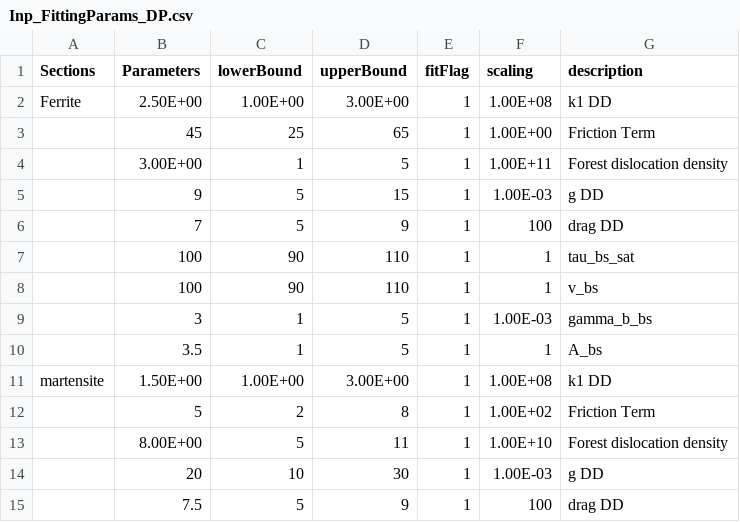
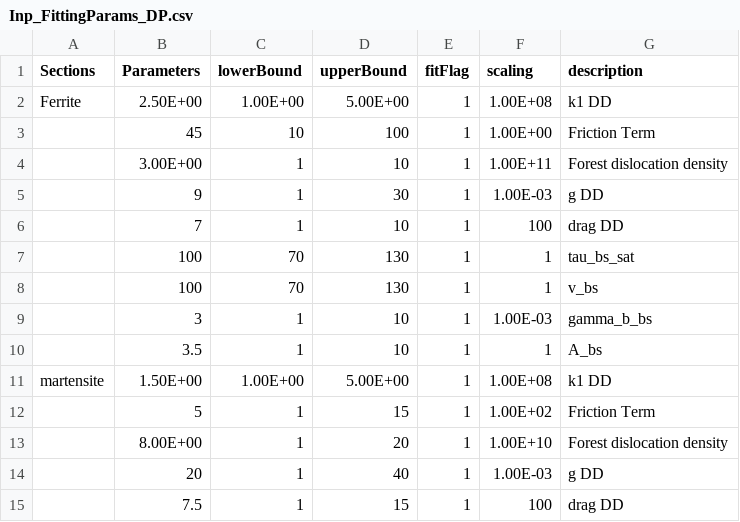
Before and after one commit to djm87/CP-Fit, a CSV file: GAFit/Inp_FittingParams_DP.csv, drawn as a sheet.

```diff
--- a/GAFit/Inp_FittingParams_DP.csv
+++ b/GAFit/Inp_FittingParams_DP.csv
@@ -1,15 +1,15 @@
 Sections,Parameters,lowerBound,upperBound,fitFlag,scaling,description
-Ferrite,2.50E+00,1.00E+00,3.00E+00,1,1.00E+08,k1 DD
-,45,25,65,1,1.00E+00,Friction Term
-,3.00E+00,1,5,1,1.00E+11,Forest dislocation density
-,9,5,15,1,1.00E-03,g DD
-,7,5,9,1,100,drag DD
-,100,90,110,1,1,tau_bs_sat
-,100,90,110,1,1,v_bs
-,3,1,5,1,1.00E-03,gamma_b_bs
-,3.5,1,5,1,1,A_bs
-martensite,1.50E+00,1.00E+00,3.00E+00,1,1.00E+08,k1 DD
-,5,2,8,1,1.00E+02,Friction Term
-,8.00E+00,5,11,1,1.00E+10,Forest dislocation density
-,20,10,30,1,1.00E-03,g DD
-,7.5,5,9,1,100,drag DD
+Ferrite,2.50E+00,1.00E+00,5.00E+00,1,1.00E+08,k1 DD
+,45,10,100,1,1.00E+00,Friction Term
+,3.00E+00,1,10,1,1.00E+11,Forest dislocation density
+,9,1,30,1,1.00E-03,g DD
+,7,1,10,1,100,drag DD
+,100,70,130,1,1,tau_bs_sat
+,100,70,130,1,1,v_bs
+,3,1,10,1,1.00E-03,gamma_b_bs
+,3.5,1,10,1,1,A_bs
+martensite,1.50E+00,1.00E+00,5.00E+00,1,1.00E+08,k1 DD
+,5,1,15,1,1.00E+02,Friction Term
+,8.00E+00,1,20,1,1.00E+10,Forest dislocation density
+,20,1,40,1,1.00E-03,g DD
+,7.5,1,15,1,100,drag DD
```
Also changed, not shown: GAFit/Inp_WhatToFit.csv, 31 other files.
